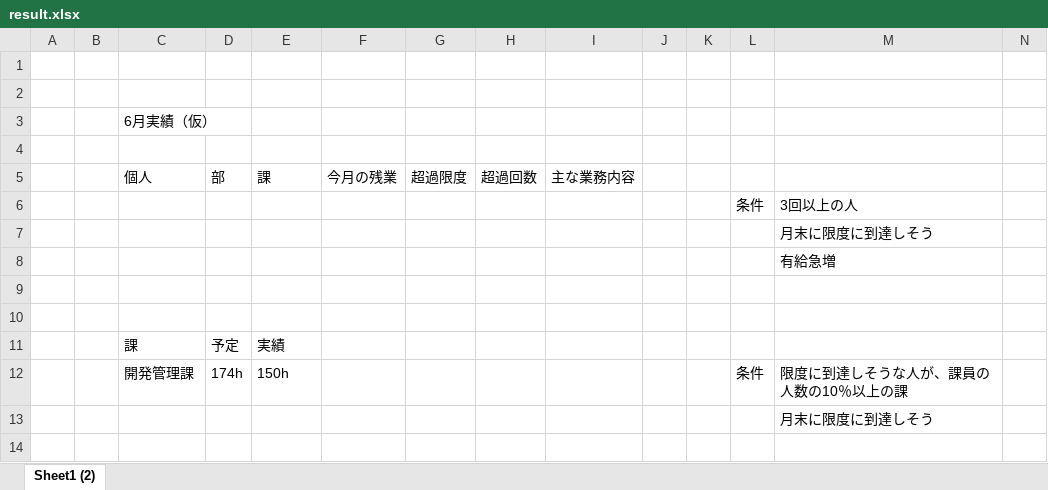
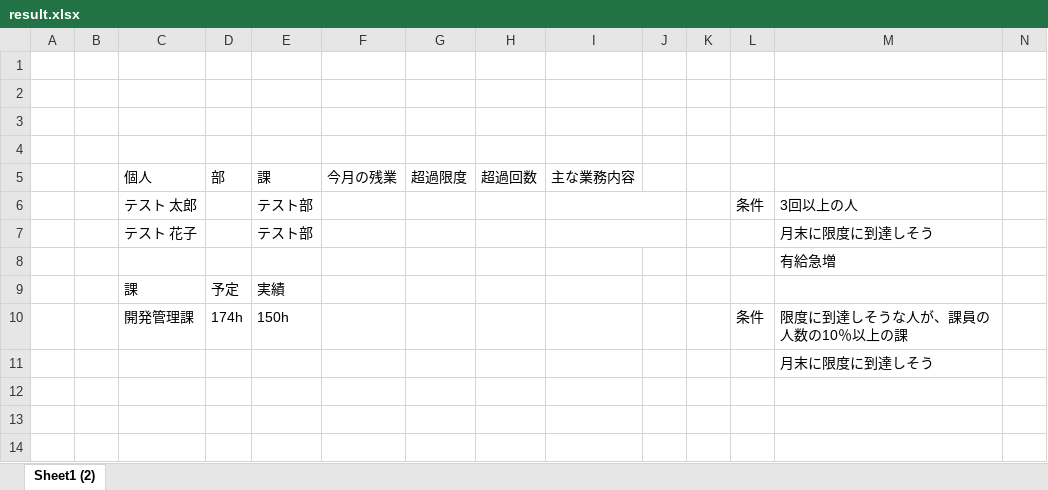
Before and after one commit to Ohtani-y/WorkHoursCalculator, an Excel workbook: result/result.xlsx, sheet Sheet1 (2), drawn as a sheet; only a part is shown; the shorter side is filled out with more unchanged rows; values as stored, in another font and other column widths than the file's, no borders; removed rows and columns are numbered as before the commit, all else as after; rows hold the shown columns only; the diff names each change by its address in the sheet, - before the commit and + after, or states it on an @@ line.

```diff
--- a/result/result.xlsx (sheet Sheet1 (2))
+++ b/result/result.xlsx (sheet Sheet1 (2))
-C3 (個人): 6月実績（仮）
+C3 (個人): (empty)
-C6 (個人): (empty)
+C6 (個人): テスト 太郎
-E6 (課): (empty)
+E6 (課): テスト部
+I6:J6 merged
-row 7:  |  |  |  |  |  |  |  |  |  |  |  | 月末に限度に到達しそう
+row 7:  |  | テスト 花子 |  | テスト部 |  |  |  |  |  |  |  | 月末に限度に到達しそう
-row 9: (empty)
-row 10: (empty)
```
Also changed, not shown: ref/残業申請サンプル.xlsx, 3 other files.
